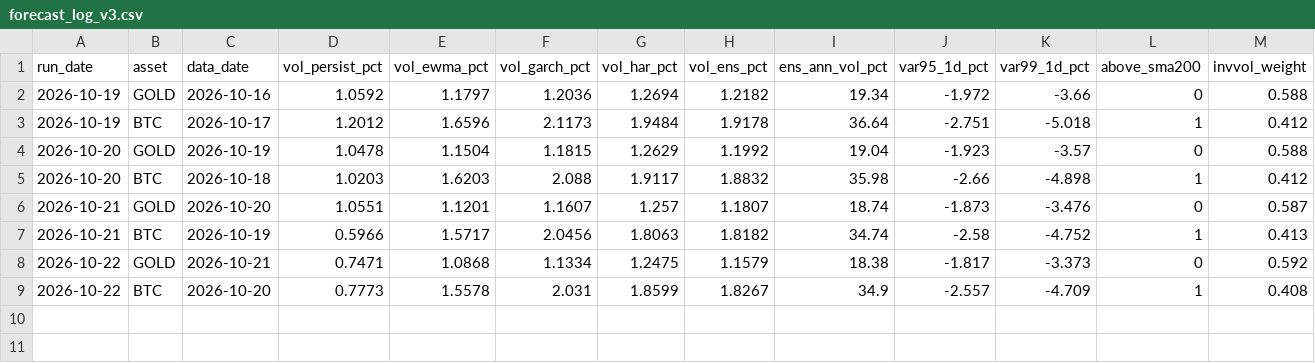
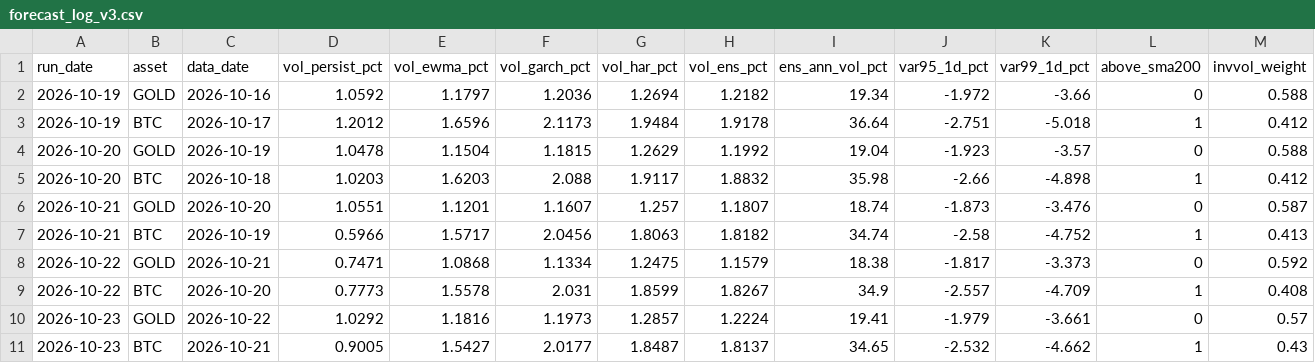
Before and after one commit to AsfahanJaved328/Model-Training-on-Gold-dataset, a CSV file: results/forecast_log_v3.csv, drawn as a sheet.

```diff
--- a/results/forecast_log_v3.csv
+++ b/results/forecast_log_v3.csv
@@ -9 +9,3 @@ run_date,asset,data_date,vol_persist_pct,vol_ewma_pct,vol_garch_pct,vol_har_pct,
 2026-10-22,BTC,2026-10-20,0.7773,1.5578,2.031,1.8599,1.8267,34.9,-2.557,-4.709,1,0.408
+2026-10-23,GOLD,2026-10-22,1.0292,1.1816,1.1973,1.2857,1.2224,19.41,-1.979,-3.661,0,0.57
+2026-10-23,BTC,2026-10-21,0.9005,1.5427,2.0177,1.8487,1.8137,34.65,-2.532,-4.662,1,0.43
```
Also changed, not shown: 1 other file.
